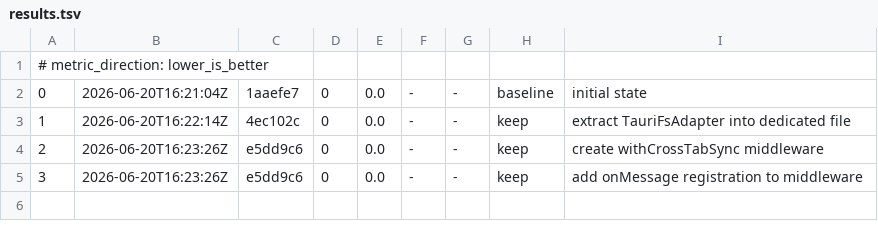
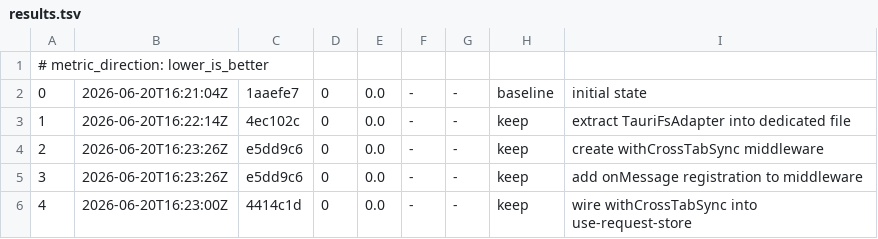
Before and after one commit to kevsi/apiPlayground, a TSV file: autoresearch/loop-260620-1620/results.tsv, drawn as a sheet; the diff names each change by its address in the sheet, - before the commit and + after, or states it on an @@ line.

```diff
--- a/autoresearch/loop-260620-1620/results.tsv
+++ b/autoresearch/loop-260620-1620/results.tsv
+row 6: 4 | 2026-06-20T16:23:00Z | 4414c1d | 0 | 0.0 | - | - | keep | wire withCrossTabSync into use-request-store
```
Also changed, not shown: 3 other files.
